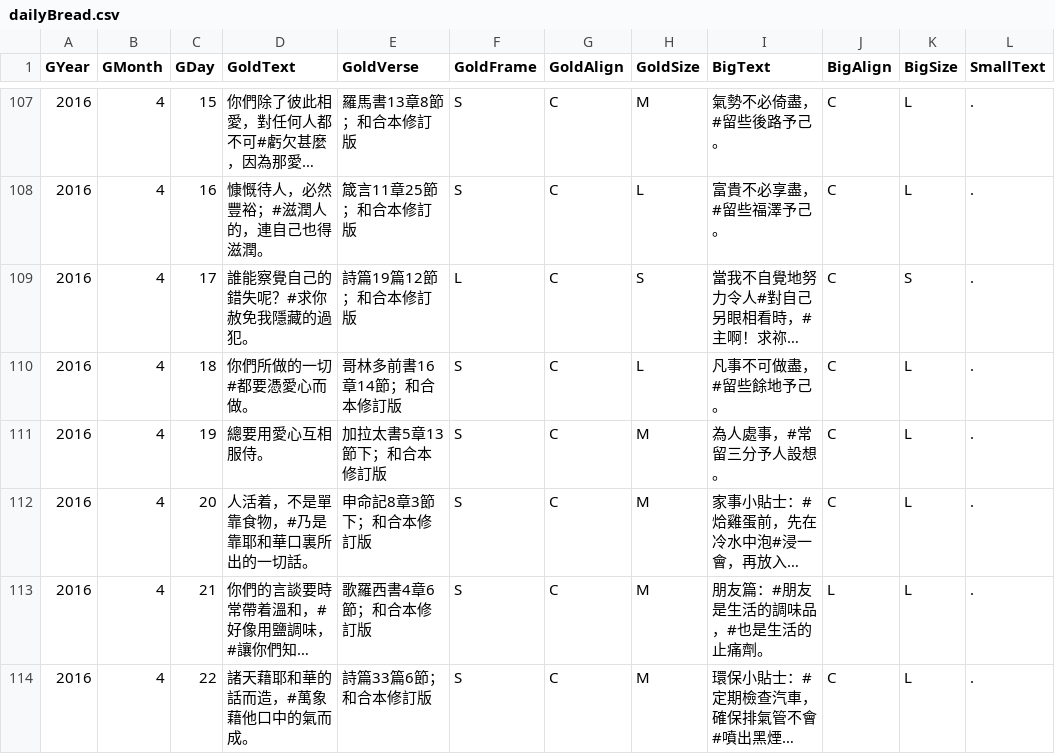
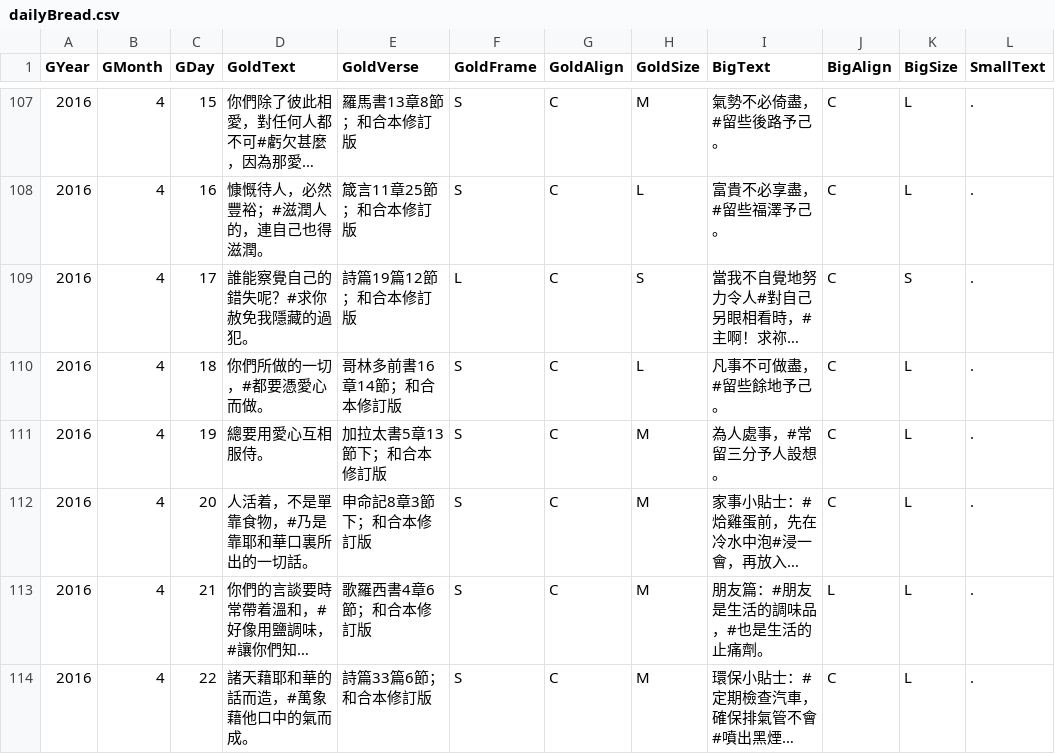
Before and after one commit to itdanny/gc2023, a CSV file: app/src/main/assets/dailyBread.csv, drawn as a sheet; only a part is shown, gaps mark what is left out; long unchanged cells end in …; the diff covers the shown part only; the diff names each change by its address in the sheet, - before the commit and + after, or states it on an @@ line.

```diff
--- a/app/src/main/assets/dailyBread.csv
+++ b/app/src/main/assets/dailyBread.csv
-D110 (GoldText): 你們所做的一切#都要憑愛心而做。
+D110 (GoldText): 你們所做的一切，#都要憑愛心而做。
```
Also changed, not shown: 8 edited cells elsewhere in this file, 9 other files.
